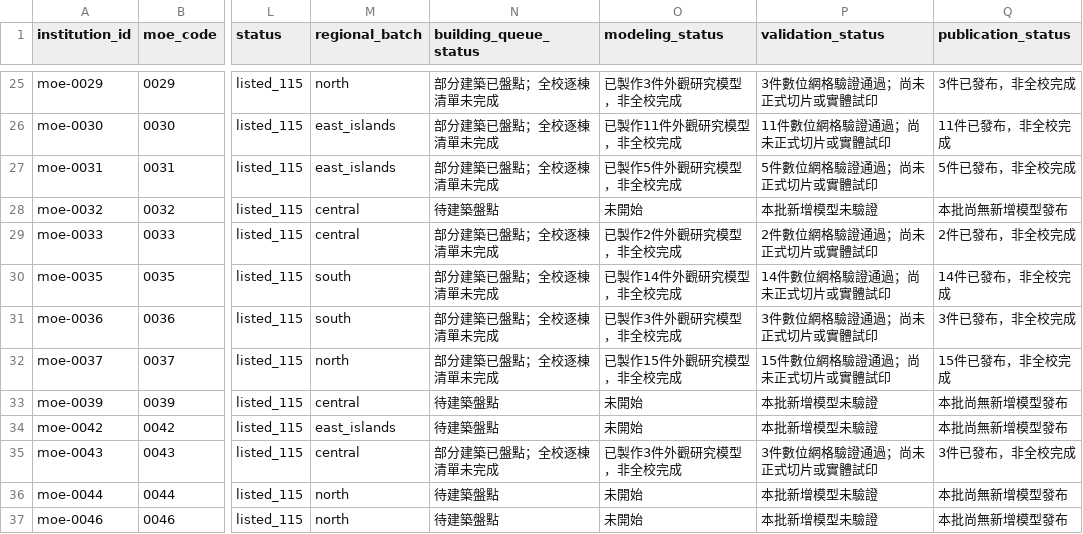
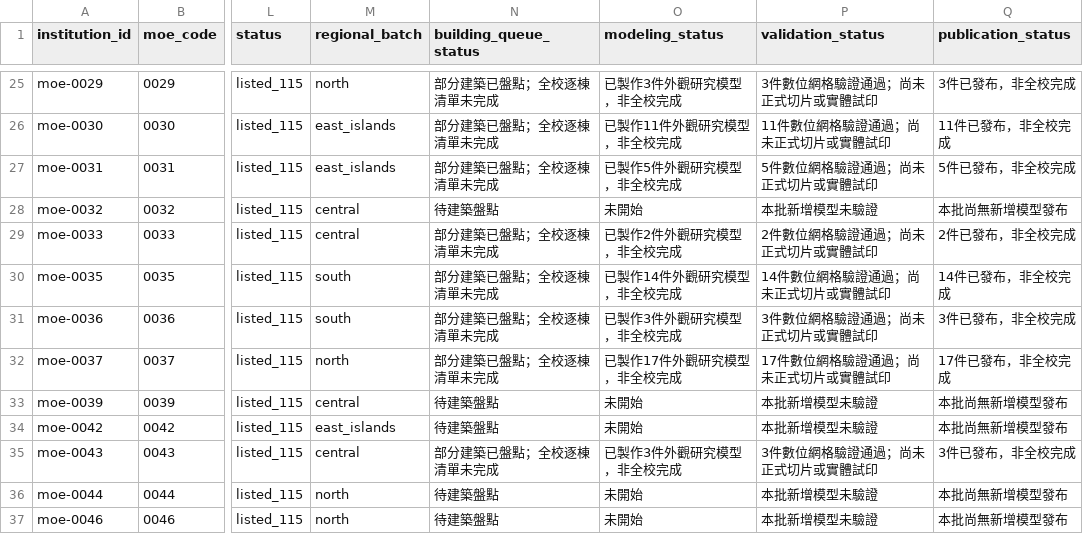
Before and after one commit to root50643/taiwan-buildings-3d, a CSV file: 全國大專院校/institutions.csv, drawn as a sheet; only a part is shown, gaps mark what is left out; the diff names each change by its address in the sheet, - before the commit and + after, or states it on an @@ line.

Commit message:
Add two audited Taipei Education audiovisual and activity models

```diff
--- a/全國大專院校/institutions.csv
+++ b/全國大專院校/institutions.csv
-O32 (modeling_status): 已製作15件外觀研究模型，非全校完成
+O32 (modeling_status): 已製作17件外觀研究模型，非全校完成
-P32 (validation_status): 15件數位網格驗證通過；尚未正式切片或實體試印
+P32 (validation_status): 17件數位網格驗證通過；尚未正式切片或實體試印
-Q32 (publication_status): 15件已發布，非全校完成
+Q32 (publication_status): 17件已發布，非全校完成
```
Also changed, not shown: 53 other files.
